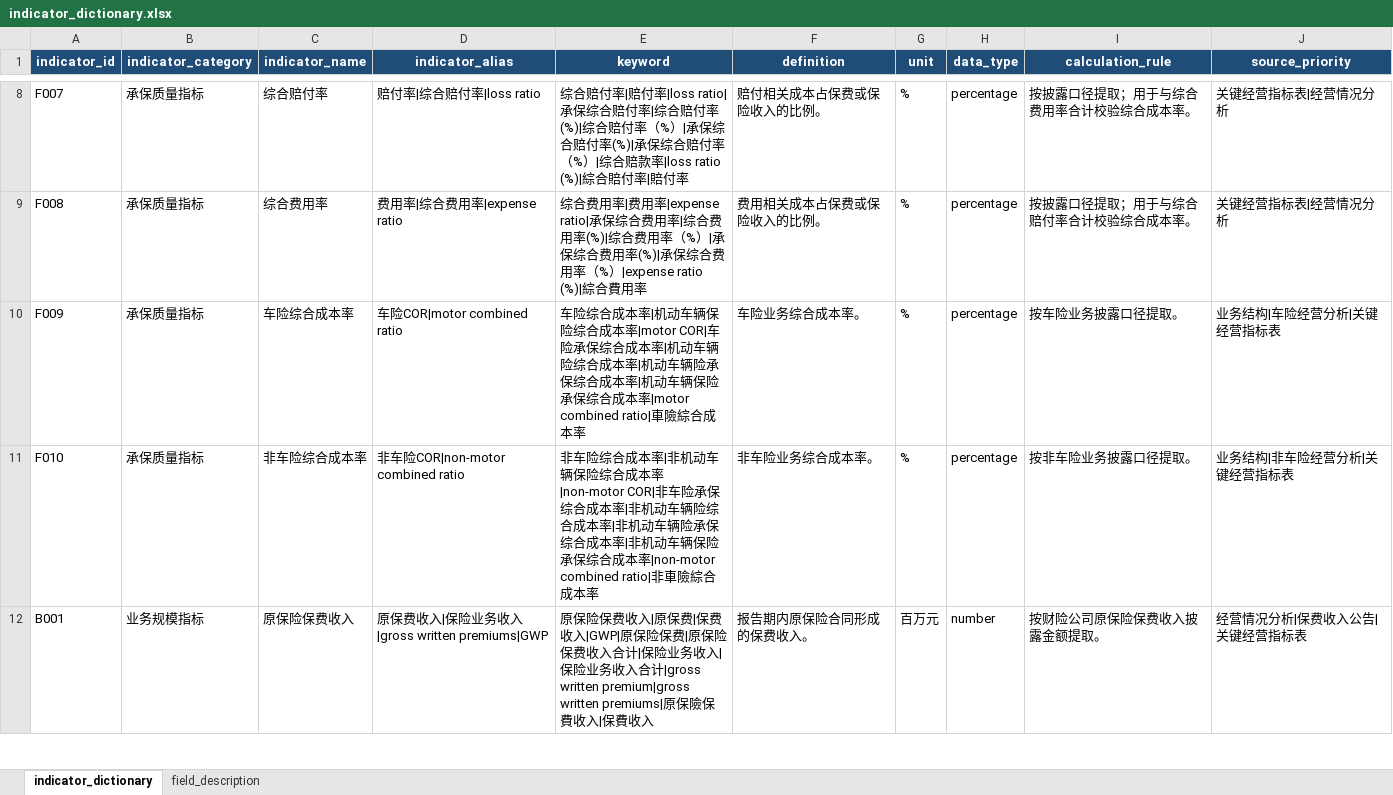
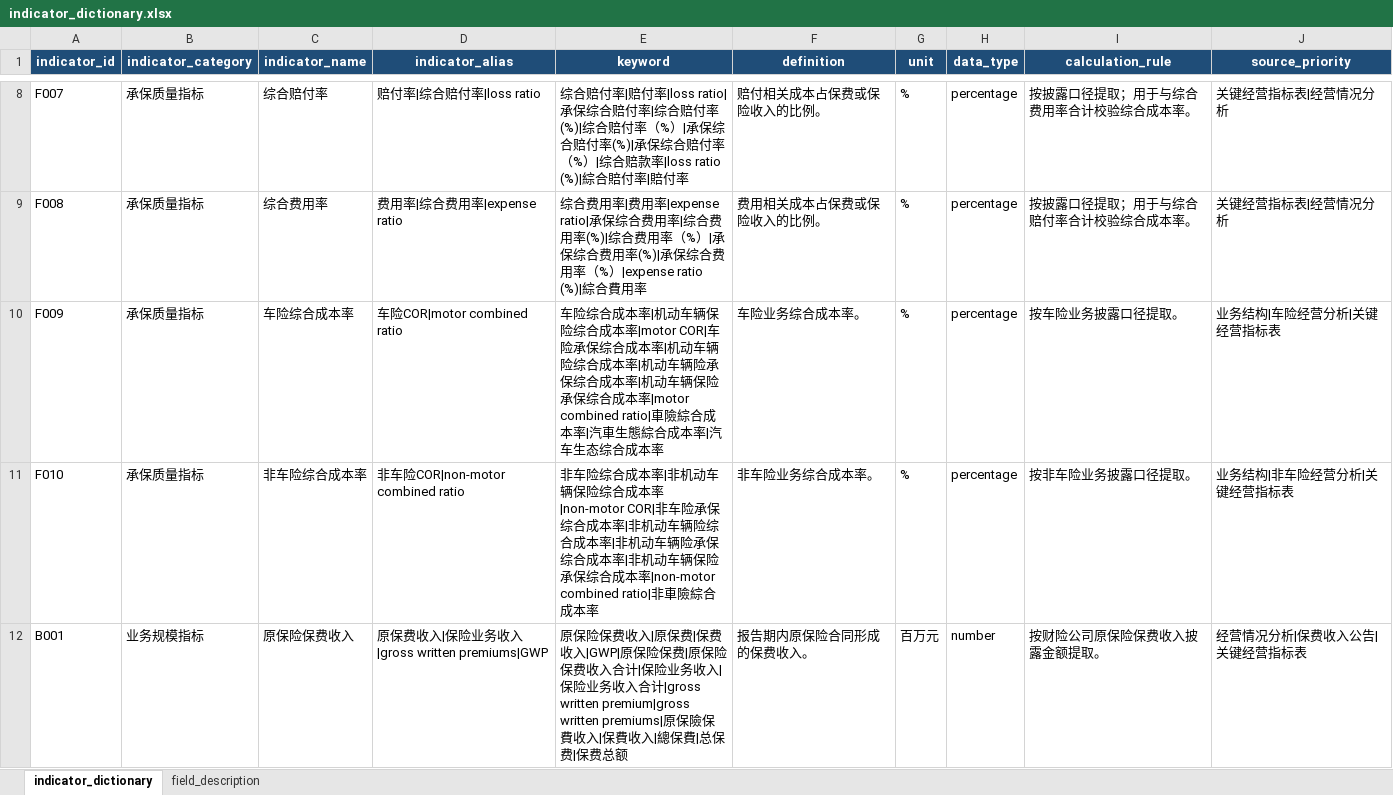
Before and after one commit to Rylah-M/insurance-annual-report-analysis, an Excel workbook: agents/zd-agent0811/indicator/indicator_dictionary.xlsx, sheet indicator_dictionary, drawn as a sheet; only a part is shown, gaps mark what is left out; values as stored, in another font and other column widths than the file's, no borders; table styles not drawn; the diff covers the shown part only; the diff names each change by its address in the sheet, - before the commit and + after, or states it on an @@ line.

```diff
--- a/agents/zd-agent0811/indicator/indicator_dictionary.xlsx (sheet indicator_dictionary)
+++ b/agents/zd-agent0811/indicator/indicator_dictionary.xlsx (sheet indicator_dictionary)
-E10 (keyword): …合成本率
+E10 (keyword): …合成本率|汽車生態綜合成本率|汽车生态综合成本率
-E12 (keyword): …保費收入
+E12 (keyword): …保費收入|總保費|总保费|保费总额
```
Also changed, not shown: 8 edited cells elsewhere in this sheet, 3 other files.
